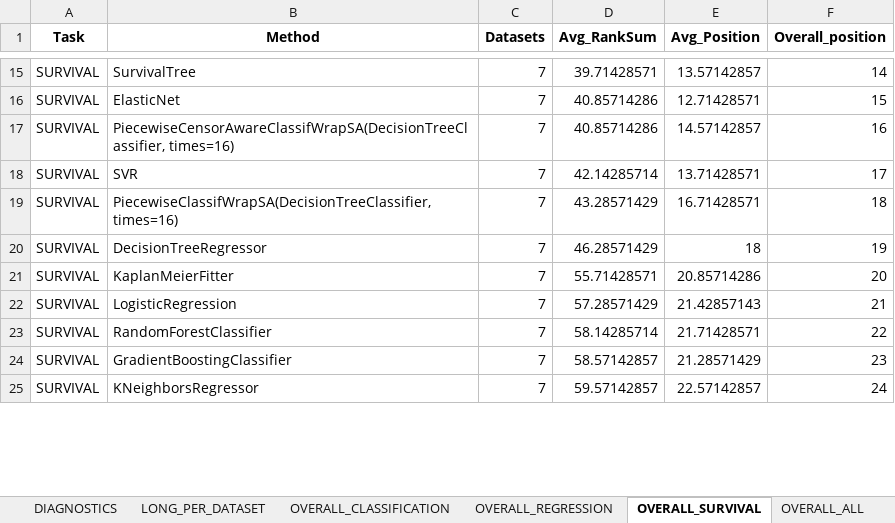
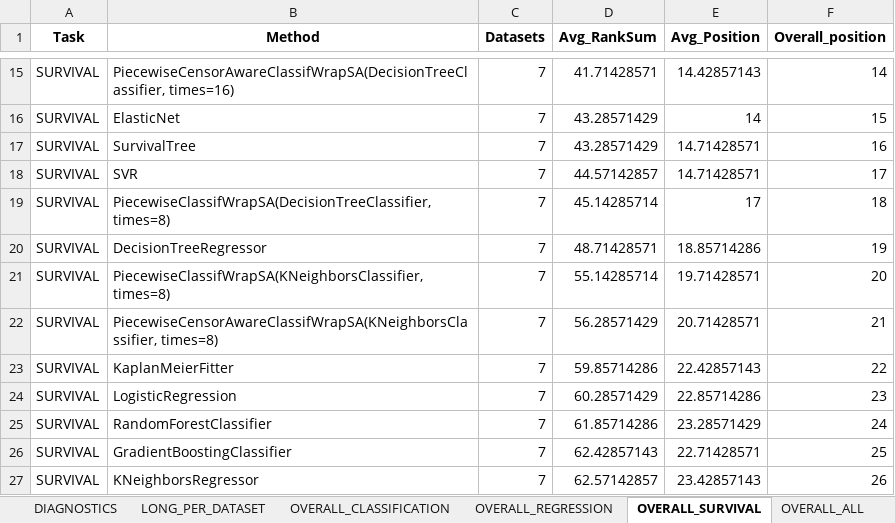
Before and after one commit to DimonZhi/SAWrap, an Excel workbook: UI/tables/leaderboards_by_task.xlsx, sheet OVERALL_SURVIVAL, drawn as a sheet; only a part is shown, gaps mark what is left out; values as stored, in another font and other column widths than the file's, no borders; addresses are those after the commit; the diff covers the shown part only; the diff names each change by its address in the sheet, - before the commit and + after, or states it on an @@ line.

Commit message:
add piecewise to ledearboard

```diff
--- a/UI/tables/leaderboards_by_task.xlsx (sheet OVERALL_SURVIVAL)
+++ b/UI/tables/leaderboards_by_task.xlsx (sheet OVERALL_SURVIVAL)
-B15 (Method): SurvivalTree
+B15 (Method): PiecewiseCensorAwareClassifWrapSA(DecisionTreeClassifier, times=16)
-D15 (Avg_RankSum): 39.71428571
+D15 (Avg_RankSum): 41.71428571
-E15 (Avg_Position): 13.57142857
+E15 (Avg_Position): 14.42857143
-D16:D17 (Avg_RankSum): 40.85714286
+D16:D17 (Avg_RankSum): 43.28571429
-E16 (Avg_Position): 12.71428571
+E16 (Avg_Position): 14
-B17 (Method): PiecewiseCensorAwareClassifWrapSA(DecisionTreeClassifier, times=16)
+B17 (Method): SurvivalTree
-E17 (Avg_Position): 14.57142857
+E17 (Avg_Position): 14.71428571
-D18 (Avg_RankSum): 42.14285714
+D18 (Avg_RankSum): 44.57142857
-E18 (Avg_Position): 13.71428571
+E18 (Avg_Position): 14.71428571
-B19 (Method): PiecewiseClassifWrapSA(DecisionTreeClassifier, times=16)
+B19 (Method): PiecewiseClassifWrapSA(DecisionTreeClassifier, times=8)
-D19 (Avg_RankSum): 43.28571429
+D19 (Avg_RankSum): 45.14285714
-E19 (Avg_Position): 16.71428571
+E19 (Avg_Position): 17
-D20 (Avg_RankSum): 46.28571429
+D20 (Avg_RankSum): 48.71428571
-E20 (Avg_Position): 18
+E20 (Avg_Position): 18.85714286
+row 21: SURVIVAL | PiecewiseClassifWrapSA(KNeighborsClassifier, times=8) | 7 | 55.14285714 | 19.71428571 | 20
+row 22: SURVIVAL | PiecewiseCensorAwareClassifWrapSA(KNeighborsClassifier, times=8) | 7 | 56.28571429 | 20.71428571 | 21
-D23 (Avg_RankSum): 55.71428571
+D23 (Avg_RankSum): 59.85714286
-E23 (Avg_Position): 20.85714286
+E23 (Avg_Position): 22.42857143
-F23 (Overall_position): 20
+F23 (Overall_position): 22
-D24 (Avg_RankSum): 57.28571429
+D24 (Avg_RankSum): 60.28571429
-E24 (Avg_Position): 21.42857143
+E24 (Avg_Position): 22.85714286
-F24 (Overall_position): 21
+F24 (Overall_position): 23
-D25 (Avg_RankSum): 58.14285714
+D25 (Avg_RankSum): 61.85714286
-E25 (Avg_Position): 21.71428571
+E25 (Avg_Position): 23.28571429
-F25 (Overall_position): 22
+F25 (Overall_position): 24
-D26 (Avg_RankSum): 58.57142857
+D26 (Avg_RankSum): 62.42857143
-E26 (Avg_Position): 21.28571429
+E26 (Avg_Position): 22.71428571
-F26 (Overall_position): 23
+F26 (Overall_position): 25
-D27 (Avg_RankSum): 59.57142857
+D27 (Avg_RankSum): 62.57142857
-E27 (Avg_Position): 22.57142857
+E27 (Avg_Position): 23.42857143
-F27 (Overall_position): 24
+F27 (Overall_position): 26
```
Also changed, not shown: 1 added row, 1 removed row and 37 edited cells elsewhere in this sheet, sheet LONG_PER_DATASET, sheet pbc, sheet framingham, sheet smarto, sheet actg, sheet gbsg, 6 more sheets, 17 other files.
